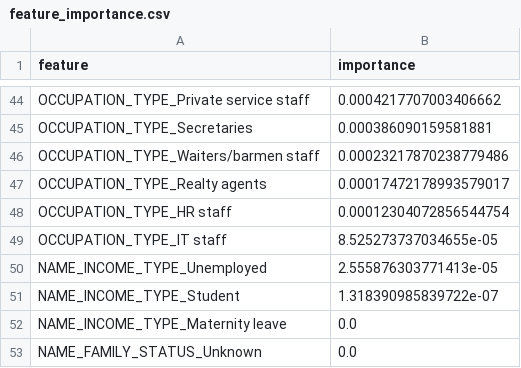
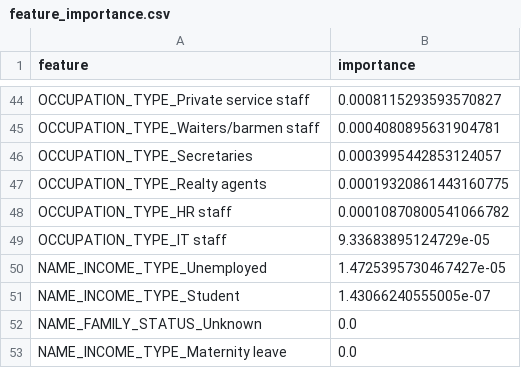
Before and after one commit to dabrai-sim/microfinance-credit-scoring, a CSV file: feature_importance.csv, drawn as a sheet; only a part is shown, gaps mark what is left out; removed rows and columns are numbered as before the commit, all else as after; the diff covers the shown part only; the diff names each change by its address in the sheet, - before the commit and + after, or states it on an @@ line.

```diff
--- a/feature_importance.csv
+++ b/feature_importance.csv
-B44 (importance): 0.0004217707003406662
+B44 (importance): 0.0008115293593570827
-row 45: OCCUPATION_TYPE_Secretaries | 0.000386090159581881
-B45 (importance): 0.00023217870238779486
+B45 (importance): 0.0004080895631904781
+row 46: OCCUPATION_TYPE_Secretaries | 0.0003995442853124057
-B47 (importance): 0.00017472178993579017
+B47 (importance): 0.00019320861443160775
-B48 (importance): 0.00012304072856544754
+B48 (importance): 0.00010870800541066782
-B49 (importance): 8.525273737034655e-05
+B49 (importance): 9.33683895124729e-05
-B50 (importance): 2.555876303771413e-05
+B50 (importance): 1.4725395730467427e-05
-B51 (importance): 1.318390985839722e-07
+B51 (importance): 1.43066240555005e-07
@@ row 53 moved to row 52: NAME_FAMILY_STATUS_Unknown @@
```
Also changed, not shown: 24 added rows, 24 removed rows and 18 edited cells elsewhere in this file, 5 other files.
